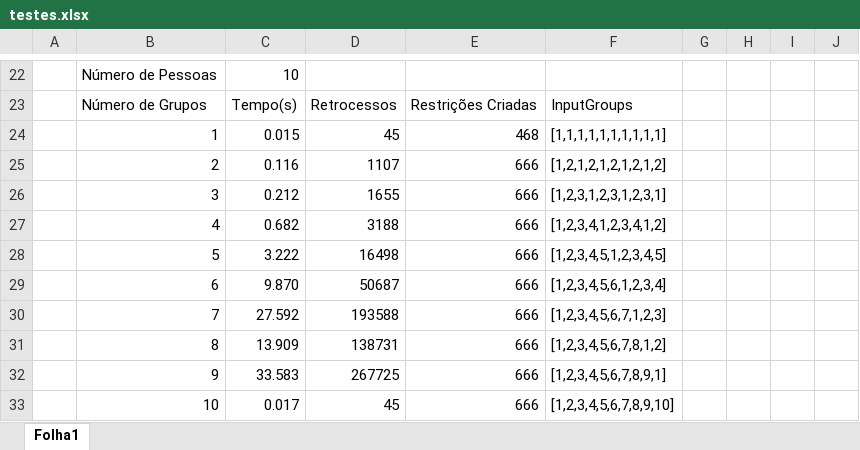
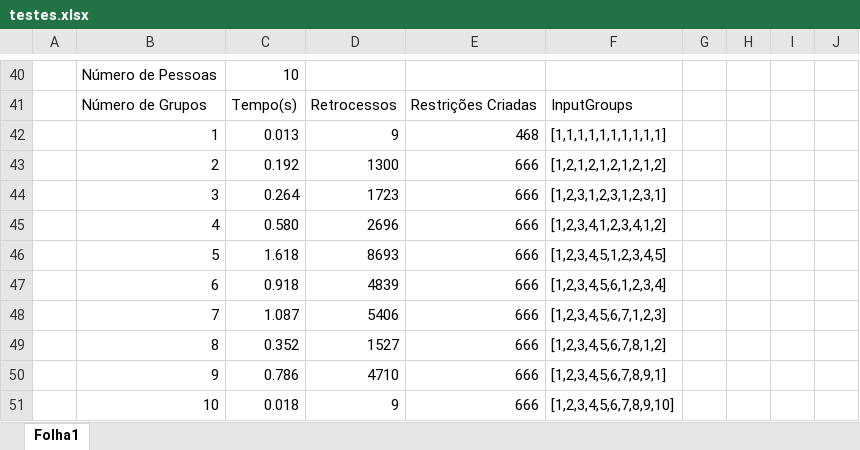
Before and after one commit to literallysofia/feup-plog, an Excel workbook: Projeto2/docs/testes.xlsx, sheet Folha1, drawn as a sheet; only a part is shown, gaps mark what is left out; values as stored, in another font and other column widths than the file's, no cell formats; charts and pictures not drawn; addresses are those after the commit; the diff covers the shown part only; the diff names each change by its address in the sheet, - before the commit and + after, or states it on an @@ line.

```diff
--- a/Projeto2/docs/testes.xlsx (sheet Folha1)
+++ b/Projeto2/docs/testes.xlsx (sheet Folha1)
-C42: 0.015
+C42: 0.013
-D42: 45
+D42: 9
-C43: 0.116
+C43: 0.192
-D43: 1107
+D43: 1300
-C44: 0.212
+C44: 0.264
-D44: 1655
+D44: 1723
-C45: 0.682
+C45: 0.580
-D45: 3188
+D45: 2696
-C46: 3.222
+C46: 1.618
-D46: 16498
+D46: 8693
-C47: 9.870
+C47: 0.918
-D47: 50687
+D47: 4839
-C48: 27.592
+C48: 1.087
-D48: 193588
+D48: 5406
-C49: 13.909
+C49: 0.352
-D49: 138731
+D49: 1527
-C50: 33.583
+C50: 0.786
-D50: 267725
+D50: 4710
-C51: 0.017
+C51: 0.018
-D51: 45
+D51: 9
```
Also changed, not shown: 23 added rows, 5 removed rows and 19 edited cells elsewhere in this sheet, cell formats, charts or pictures, 1 other file.
